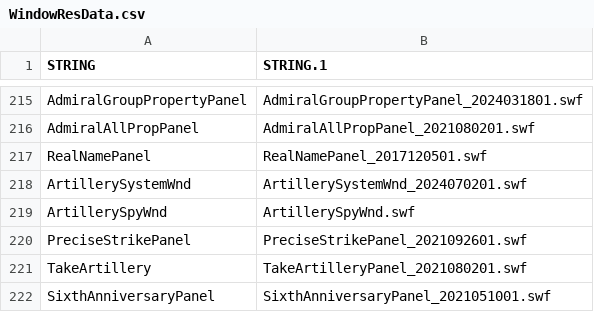
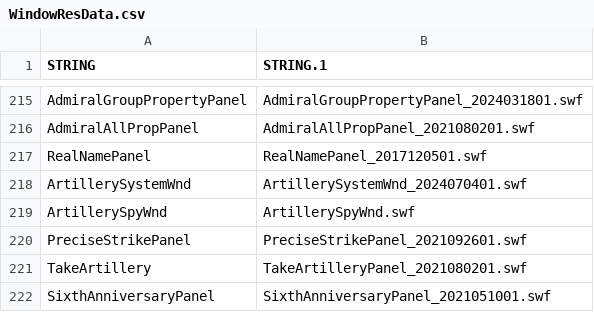
Before and after one commit to realhuhu/RedWar, a CSV file: data/web/WindowResData.csv, drawn as a sheet; only a part is shown, gaps mark what is left out.

```diff
--- a/data/web/WindowResData.csv
+++ b/data/web/WindowResData.csv
@@ -217,3 +217,3 @@ AdmiralAllPropPanel,AdmiralAllPropPanel_2021080201.swf
 RealNamePanel,RealNamePanel_2017120501.swf
-ArtillerySystemWnd,ArtillerySystemWnd_2024070201.swf
+ArtillerySystemWnd,ArtillerySystemWnd_2024070401.swf
 ArtillerySpyWnd,ArtillerySpyWnd.swf
```
Also changed, not shown: data/web/QPointShopItem.csv, data/web/TrenchMortarData.csv, 12 other files.
